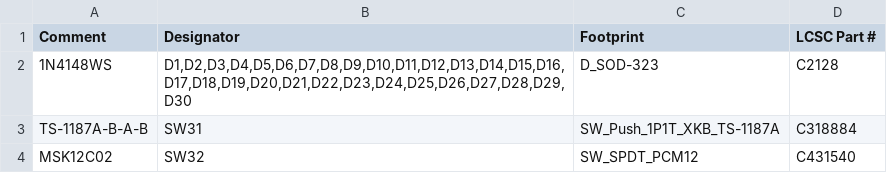
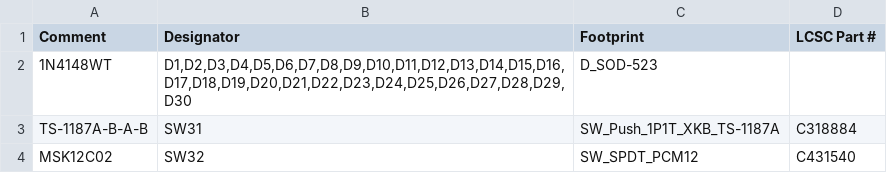
Before and after one commit to blablabananarama/sage, a CSV file: hardware/pcb/fab/left/bayleaf-left-jlc-bom.csv, drawn as a sheet.

```diff
--- a/hardware/pcb/fab/left/bayleaf-left-jlc-bom.csv
+++ b/hardware/pcb/fab/left/bayleaf-left-jlc-bom.csv
@@ -1,3 +1,3 @@
 Comment,Designator,Footprint,LCSC Part #
-1N4148WS,"D1,D2,D3,D4,D5,D6,D7,D8,D9,D10,D11,D12,D13,D14,D15,D16,D17,D18,D19,D20,D21,D22,D23,D24,D25,D26,D27,D28,D29,D30",D_SOD-323,C2128
+1N4148WT,"D1,D2,D3,D4,D5,D6,D7,D8,D9,D10,D11,D12,D13,D14,D15,D16,D17,D18,D19,D20,D21,D22,D23,D24,D25,D26,D27,D28,D29,D30",D_SOD-523,
 TS-1187A-B-A-B,SW31,SW_Push_1P1T_XKB_TS-1187A,C318884
```
Also changed, not shown: docs/BOM.csv, hardware/pcb/fab/left/bayleaf-left-pos.csv, 54 other files.
